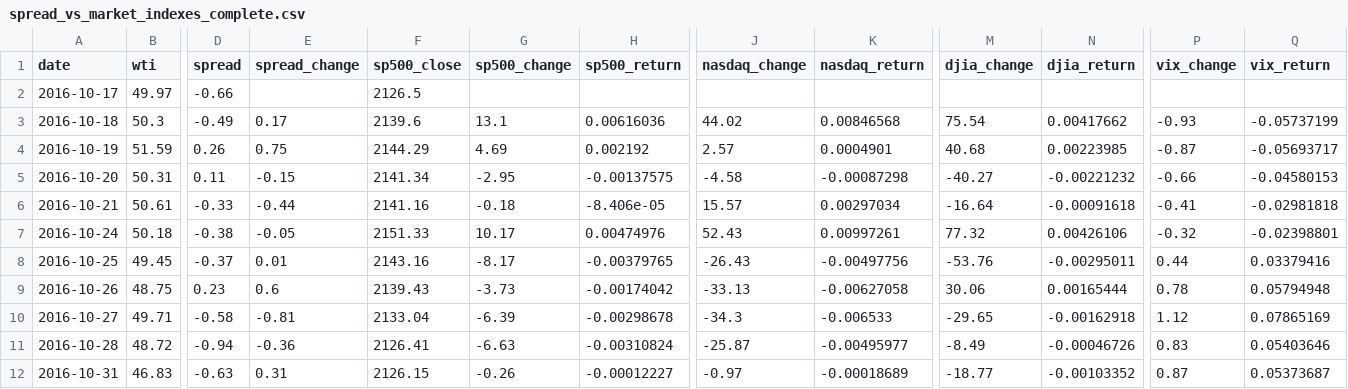
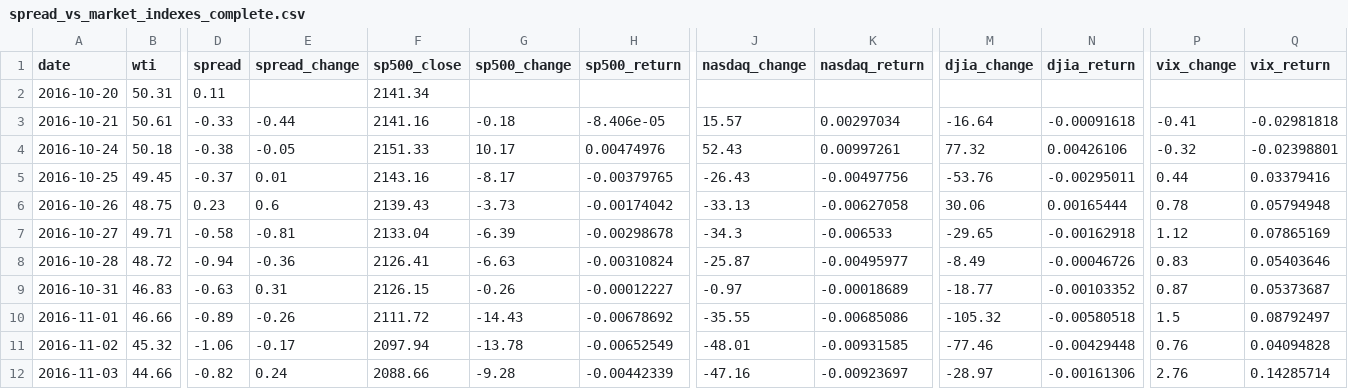
Before and after one commit to ha101/spread, a CSV file: spread_vs_market_indexes_complete.csv, drawn as a sheet; only a part is shown, gaps mark what is left out; the shorter side is filled out with more unchanged rows; removed rows and columns are numbered as before the commit, all else as after; rows hold the shown columns only; the diff names each change by its address in the sheet, - before the commit and + after, or states it on an @@ line.

```diff
--- a/spread_vs_market_indexes_complete.csv
+++ b/spread_vs_market_indexes_complete.csv
-row 2: 2016-10-17 | 49.97 | -0.66 |  | 2126.5
-row 3: 2016-10-18 | 50.3 | -0.49 | 0.17 | 2139.6 | 13.1 | 0.00616036 | 44.02 | 0.00846568 | 75.54 | 0.00417662 | -0.93 | -0.05737199
-row 4: 2016-10-19 | 51.59 | 0.26 | 0.75 | 2144.29 | 4.69 | 0.002192 | 2.57 | 0.0004901 | 40.68 | 0.00223985 | -0.87 | -0.05693717
-E2 (spread_change): -0.15
+E2 (spread_change): (empty)
-G2 (sp500_change): -2.95
+G2 (sp500_change): (empty)
-H2 (sp500_return): -0.00137575
+H2 (sp500_return): (empty)
-J2 (nasdaq_change): -4.58
+J2 (nasdaq_change): (empty)
-K2 (nasdaq_return): -0.00087298
+K2 (nasdaq_return): (empty)
-M2 (djia_change): -40.27
+M2 (djia_change): (empty)
-N2 (djia_return): -0.00221232
+N2 (djia_return): (empty)
-P2 (vix_change): -0.66
+P2 (vix_change): (empty)
-Q2 (vix_return): -0.04580153
+Q2 (vix_return): (empty)
```
Also changed, not shown: futures_cache/BZF27_hourly.csv, futures_cache/CLF27_hourly.csv, 45 other files.
